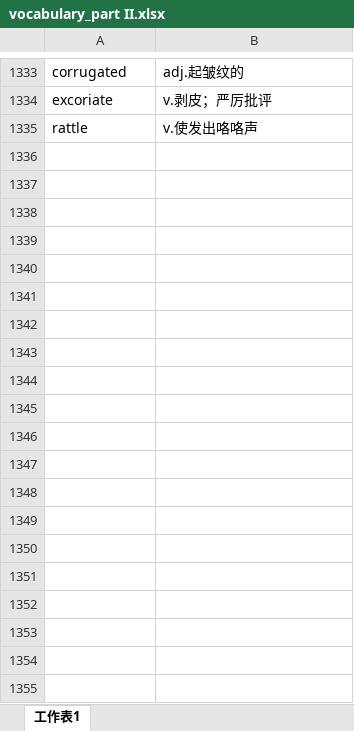
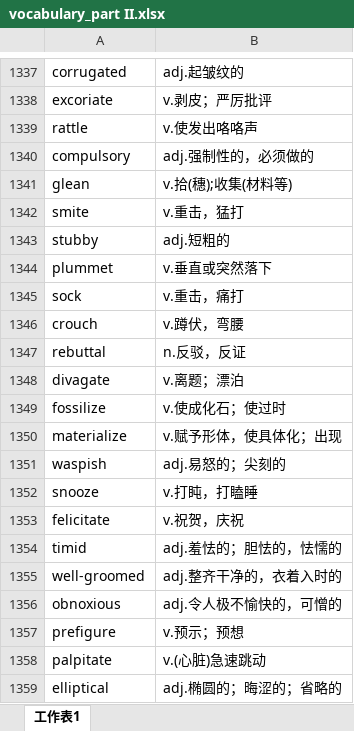
Before and after one commit to xiangkang/gre_vocabulary, an Excel workbook: vocabulary_part II.xlsx, sheet 工作表1, drawn as a sheet; only a part is shown, gaps mark what is left out; values as stored, in another font and other column widths than the file's, no borders; the diff covers the shown part only; the diff names each change by its address in the sheet, - before the commit and + after, or states it on an @@ line.

Commit message:
update

```diff
--- a/vocabulary_part II.xlsx (sheet 工作表1)
+++ b/vocabulary_part II.xlsx (sheet 工作表1)
+row 1340: compulsory | adj.强制性的，必须做的
+row 1341: glean | v.拾(穗);收集(材料等)
+row 1342: smite | v.重击，猛打
+row 1343: stubby | adj.短粗的
+row 1344: plummet | v.垂直或突然落下
+row 1345: sock | v.重击，痛打
+row 1346: crouch | v.蹲伏，弯腰
+row 1347: rebuttal | n.反驳，反证
+row 1348: divagate | v.离题；漂泊
+row 1349: fossilize | v.使成化石；使过时
+row 1350: materialize | v.赋予形体，使具体化；出现
+row 1351: waspish | adj.易怒的；尖刻的
+row 1352: snooze | v.打盹，打瞌睡
+row 1353: felicitate | v.祝贺，庆祝
+row 1354: timid | adj.羞怯的；胆怯的，怯懦的
+row 1355: well-groomed | adj.整齐干净的，衣着入时的
+row 1356: obnoxious | adj.令人极不愉快的，可憎的
+row 1357: prefigure | v.预示；预想
+row 1358: palpitate | v.(心脏)急速跳动
+row 1359: elliptical | adj.椭圆的；晦涩的；省略的
```
Also changed, not shown: 113 added rows elsewhere in this sheet.
